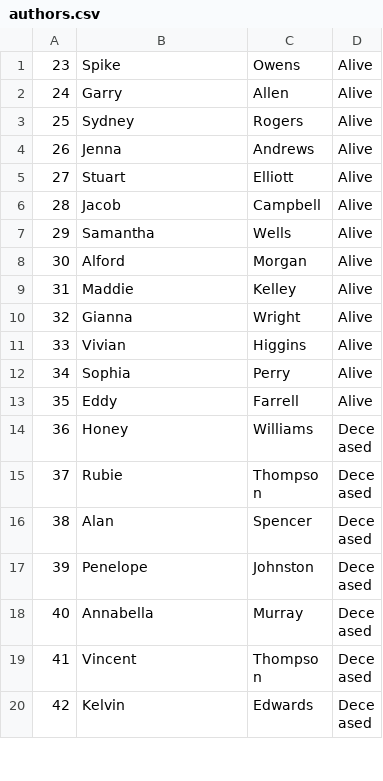
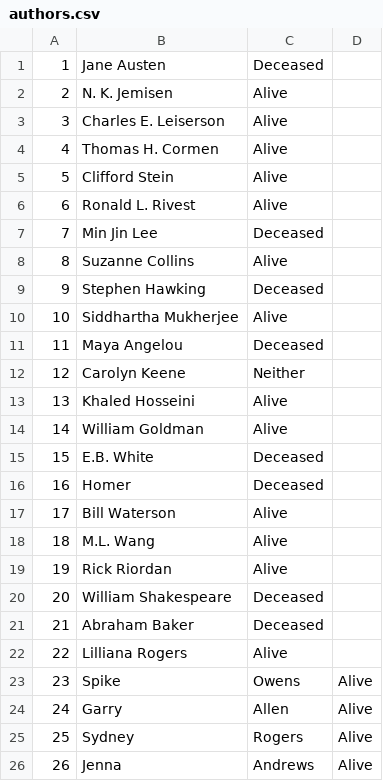
Before and after one commit to AmritaMohandas/CSE111_Project, a CSV file: phase-3/data/authors.csv, drawn as a sheet; only a part is shown; the shorter side is filled out with more unchanged rows.

Commit message:
Update authors.csv

```diff
--- a/phase-3/data/authors.csv
+++ b/phase-3/data/authors.csv
@@ -1 +1,23 @@
+1,Jane Austen,Deceased
+2,N. K. Jemisen,Alive
+3,Charles E. Leiserson,Alive
+4,Thomas H. Cormen,Alive
+5,Clifford Stein,Alive
+6,Ronald L. Rivest,Alive
+7,Min Jin Lee,Deceased
+8,Suzanne Collins,Alive
+9,Stephen Hawking,Deceased
+10,Siddhartha Mukherjee,Alive
+11,Maya Angelou,Deceased
+12,Carolyn Keene,Neither
+13,Khaled Hosseini,Alive
+14,William Goldman,Alive
+15,E.B. White,Deceased
+16,Homer,Deceased
+17,Bill Waterson,Alive
+18,M.L. Wang,Alive
+19,Rick Riordan,Alive
+20,William Shakespeare,Deceased
+21, Abraham Baker, Deceased
+22, Lilliana Rogers, Alive
 23,Spike,Owens,Alive
```
